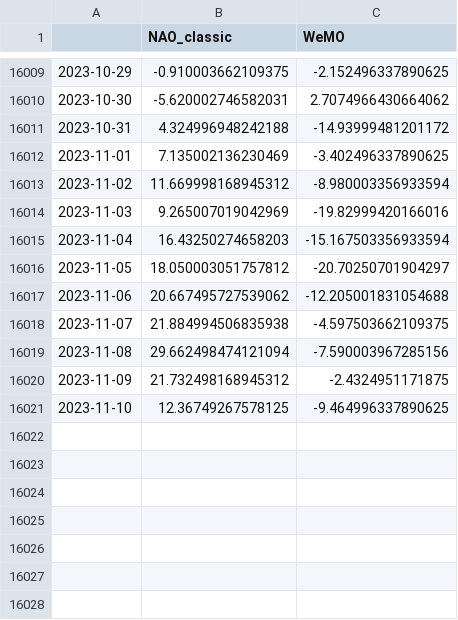
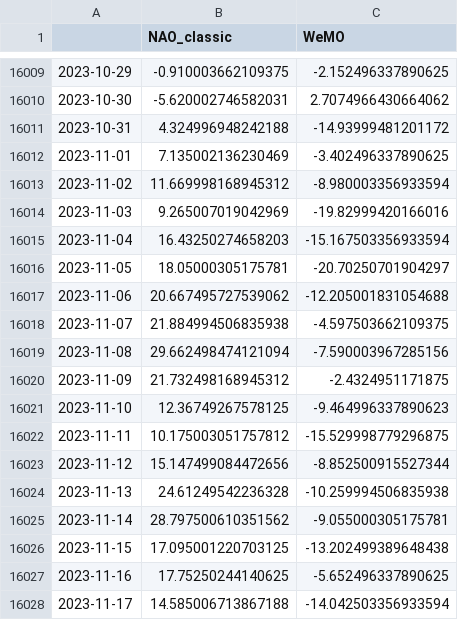
Before and after one commit to linusmagnusson/clint_ts_output, a CSV file: nao_classic_raw.csv, drawn as a sheet; only a part is shown, gaps mark what is left out.

```diff
--- a/nao_classic_raw.csv
+++ b/nao_classic_raw.csv
@@ -16015,3 +16015,3 @@
 2023-11-04,16.43250274658203,-15.167503356933594
-2023-11-05,18.050003051757812,-20.70250701904297
+2023-11-05,18.05000305175781,-20.70250701904297
 2023-11-06,20.667495727539062,-12.205001831054688
@@ -16020,2 +16020,9 @@
 2023-11-09,21.732498168945312,-2.4324951171875
-2023-11-10,12.36749267578125,-9.464996337890625
+2023-11-10,12.36749267578125,-9.464996337890623
+2023-11-11,10.175003051757812,-15.529998779296875
+2023-11-12,15.147499084472656,-8.852500915527344
+2023-11-13,24.61249542236328,-10.259994506835938
+2023-11-14,28.797500610351562,-9.055000305175781
+2023-11-15,17.095001220703125,-13.202499389648438
+2023-11-16,17.75250244140625,-5.652496337890625
+2023-11-17,14.585006713867188,-14.042503356933594
```
Also changed, not shown: area_AO1000_raw.csv, area_AO500_raw.csv, 12 other files.
